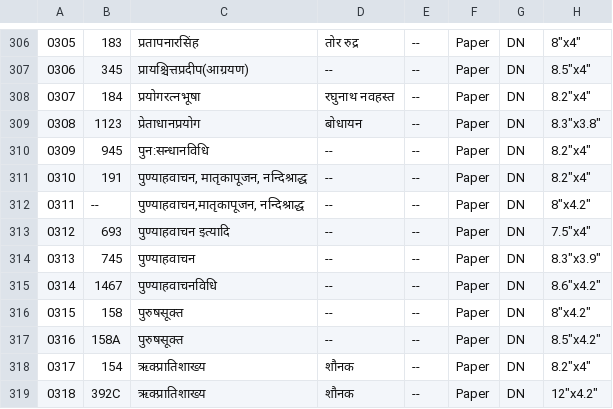
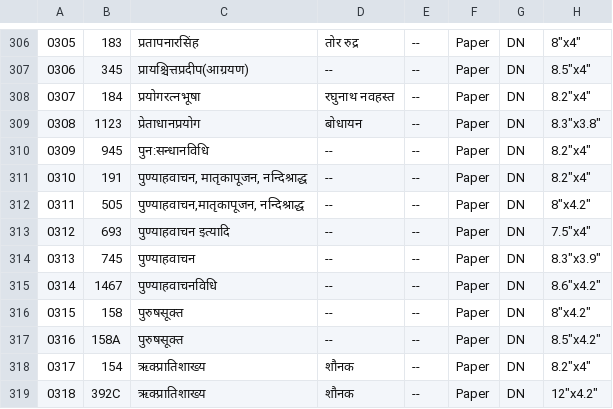
Before and after one commit to drdhaval2785/ChunilalGandhiVidyabhavan, a TSV file: derivedFiles/cataloguev006.tsv, drawn as a sheet; only a part is shown, gaps mark what is left out; the diff names each change by its address in the sheet, - before the commit and + after, or states it on an @@ line.

```diff
--- a/derivedFiles/cataloguev006.tsv
+++ b/derivedFiles/cataloguev006.tsv
-B312: --
+B312: 505
```
Also changed, not shown: 1 other file.
